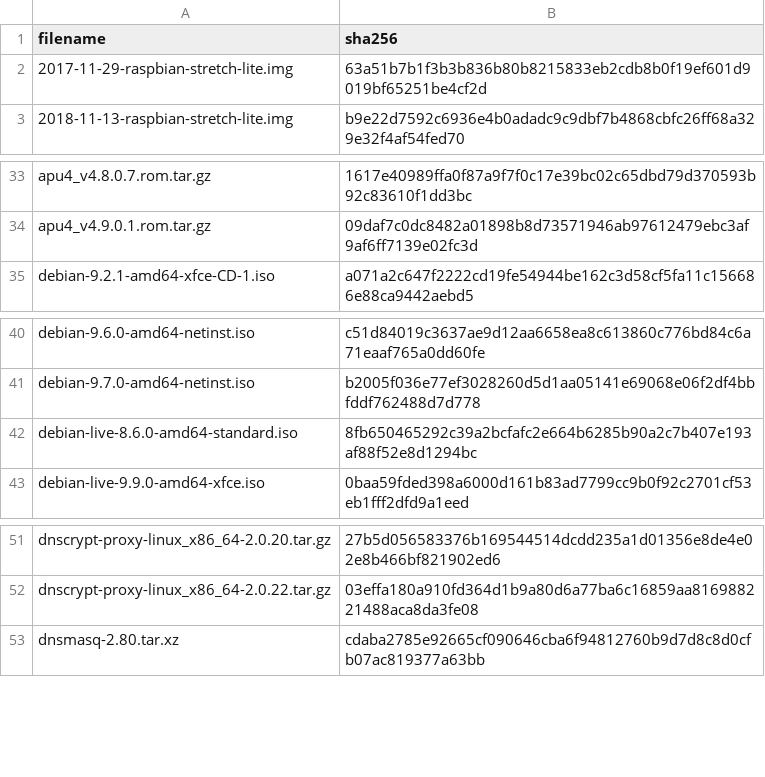
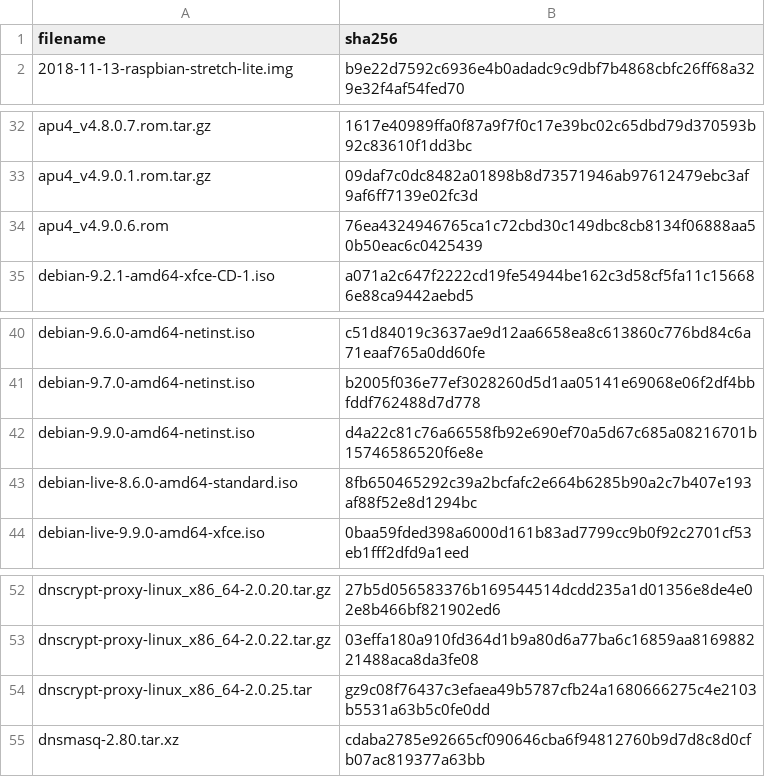
Before and after one commit to drduh/config, a CSV file: hashes.csv, drawn as a sheet; only a part is shown, gaps mark what is left out.

```diff
--- a/hashes.csv
+++ b/hashes.csv
@@ -1,3 +1,2 @@
 filename,sha256
-2017-11-29-raspbian-stretch-lite.img,63a51b7b1f3b3b836b80b8215833eb2cdb8b0f19ef601d9019bf65251be4cf2d
 2018-11-13-raspbian-stretch-lite.img,b9e22d7592c6936e4b0adadc9c9dbf7b4868cbfc26ff68a329e32f4af54fed70
@@ -34,2 +33,3 @@ apu4_v4.8.0.7.rom.tar.gz,1617e40989ffa0f87a9f7f0c17e39bc02c65dbd79d370593b92c836
 apu4_v4.9.0.1.rom.tar.gz,09daf7c0dc8482a01898b8d73571946ab97612479ebc3af9af6ff7139e02fc3d
+apu4_v4.9.0.6.rom,76ea4324946765ca1c72cbd30c149dbc8cb8134f06888aa50b50eac6c0425439
 debian-9.2.1-amd64-xfce-CD-1.iso,a071a2c647f2222cd19fe54944be162c3d58cf5fa11c156686e88ca9442aebd5
@@ -41,2 +41,3 @@ debian-9.6.0-amd64-netinst.iso,c51d84019c3637ae9d12aa6658ea8c613860c776bd84c6a71
 debian-9.7.0-amd64-netinst.iso,b2005f036e77ef3028260d5d1aa05141e69068e06f2df4bbfddf762488d7d778
+debian-9.9.0-amd64-netinst.iso,d4a22c81c76a66558fb92e690ef70a5d67c685a08216701b15746586520f6e8e
 debian-live-8.6.0-amd64-standard.iso,8fb650465292c39a2bcfafc2e664b6285b90a2c7b407e193af88f52e8d1294bc
@@ -52,2 +53,3 @@ dnscrypt-proxy-linux_x86_64-2.0.20.tar.gz,27b5d056583376b169544514dcdd235a1d0135
 dnscrypt-proxy-linux_x86_64-2.0.22.tar.gz,03effa180a910fd364d1b9a80d6a77ba6c16859aa816988221488aca8da3fe08
+dnscrypt-proxy-linux_x86_64-2.0.25.tar,gz9c08f76437c3efaea49b5787cfb24a1680666275c4e2103b5531a63b5c0fe0dd
 dnsmasq-2.80.tar.xz,cdaba2785e92665cf090646cba6f94812760b9d7d8c8d0cfb07ac819377a63bb
```
Also changed, not shown: 19 other files.
